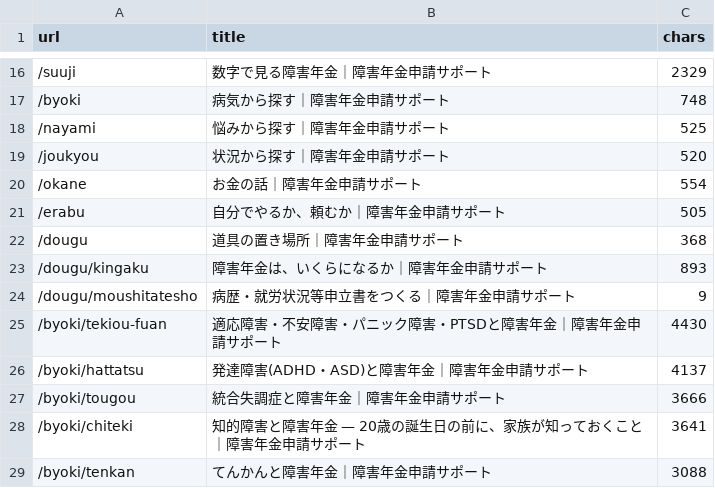
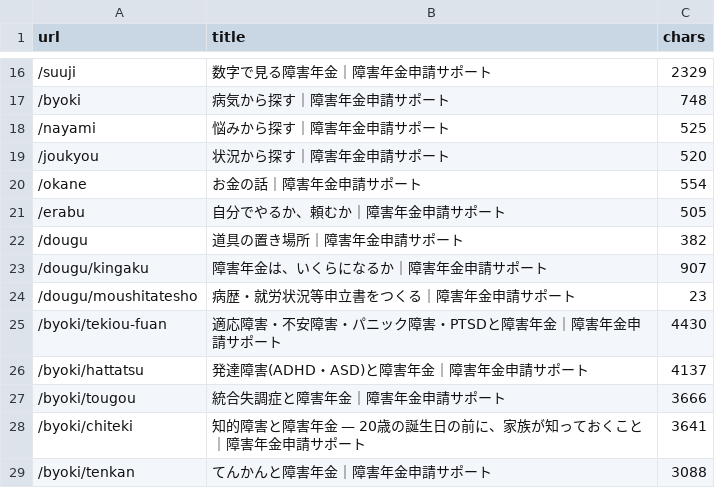
Before and after one commit to azuma1234567/shougainenkin-public-pages, a TSV file: docs/verification/prelaunch-2026-09-02/pages.tsv, drawn as a sheet; only a part is shown, gaps mark what is left out.

```diff
--- a/docs/verification/prelaunch-2026-09-02/pages.tsv
+++ b/docs/verification/prelaunch-2026-09-02/pages.tsv
@@ -21,5 +21,5 @@ url	title	chars
 /erabu	自分でやるか、頼むか｜障害年金申請サポート	505
-/dougu	道具の置き場所｜障害年金申請サポート	368
-/dougu/kingaku	障害年金は、いくらになるか｜障害年金申請サポート	893
-/dougu/moushitatesho	病歴・就労状況等申立書をつくる｜障害年金申請サポート	9
+/dougu	道具の置き場所｜障害年金申請サポート	382
+/dougu/kingaku	障害年金は、いくらになるか｜障害年金申請サポート	907
+/dougu/moushitatesho	病歴・就労状況等申立書をつくる｜障害年金申請サポート	23
 /byoki/tekiou-fuan	適応障害・不安障害・パニック障害・PTSDと障害年金｜障害年金申請サポート	4430
```
Also changed, not shown: 4 other files.
